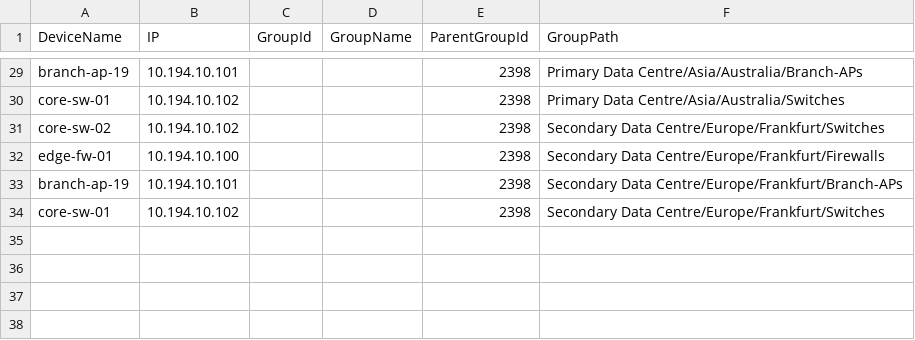
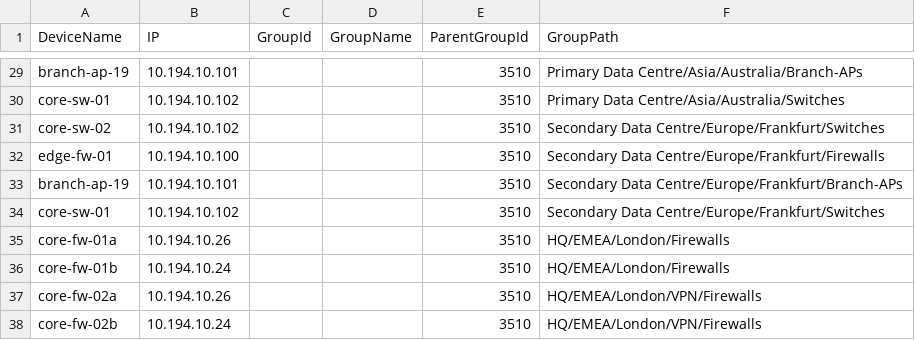
Before and after one commit to willcurtis/prtg-automation, a CSV file: prtg-import.csv, drawn as a sheet; only a part is shown, gaps mark what is left out; the diff covers the shown part only; the diff names each change by its address in the sheet, - before the commit and + after, or states it on an @@ line.

```diff
--- a/prtg-import.csv
+++ b/prtg-import.csv
-E29:E34 (ParentGroupId): 2398
+E29:E34 (ParentGroupId): 3510
+row 35: core-fw-01a | 10.194.10.26 |  |  | 3510 | HQ/EMEA/London/Firewalls
+row 36: core-fw-01b | 10.194.10.24 |  |  | 3510 | HQ/EMEA/London/Firewalls
+row 37: core-fw-02a | 10.194.10.26 |  |  | 3510 | HQ/EMEA/London/VPN/Firewalls
+row 38: core-fw-02b | 10.194.10.24 |  |  | 3510 | HQ/EMEA/London/VPN/Firewalls
```
Also changed, not shown: 27 edited cells elsewhere in this file.
